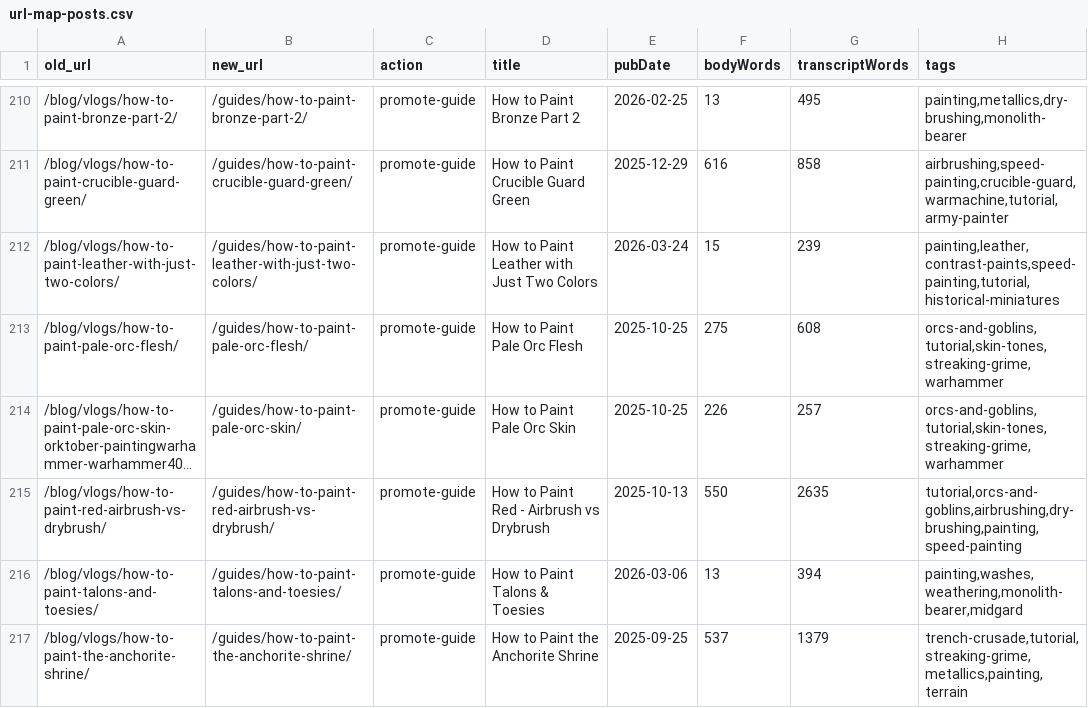
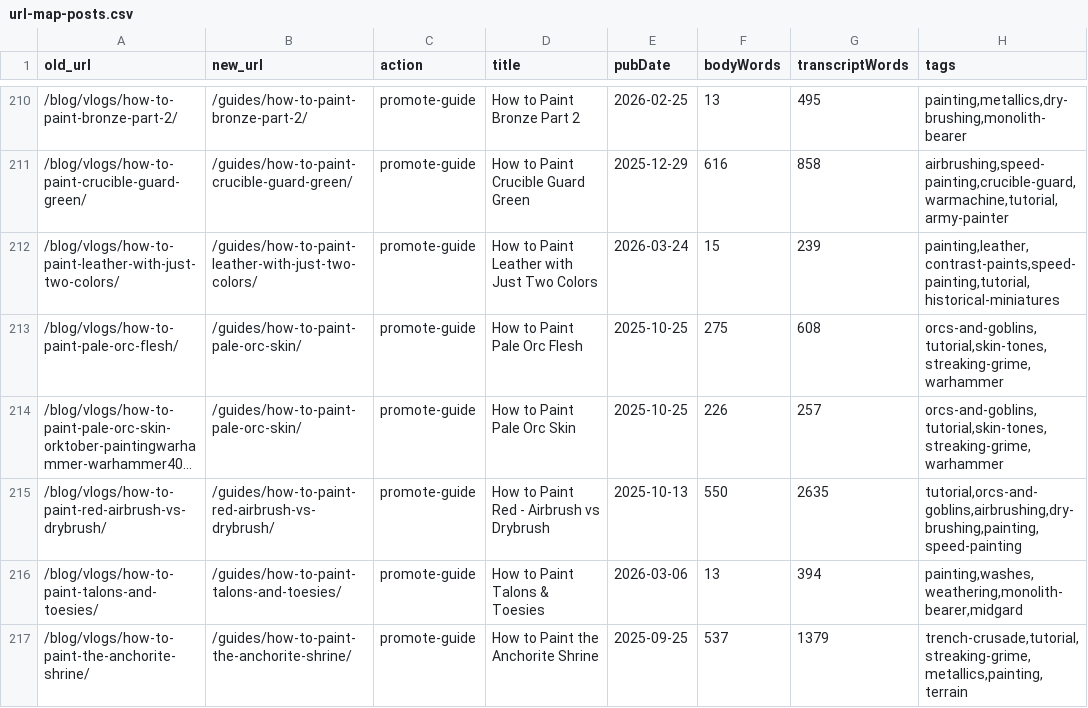
Before and after one commit to mattglbrt/hobbinomicon, a CSV file: roadmap/rebuild/url-map-posts.csv, drawn as a sheet; only a part is shown, gaps mark what is left out; long unchanged cells end in …; the diff names each change by its address in the sheet, - before the commit and + after, or states it on an @@ line.

```diff
--- a/roadmap/rebuild/url-map-posts.csv
+++ b/roadmap/rebuild/url-map-posts.csv
-B213 (new_url): /guides/how-to-paint-pale-orc-flesh/
+B213 (new_url): /guides/how-to-paint-pale-orc-skin/
```
Also changed, not shown: 4 other files.
